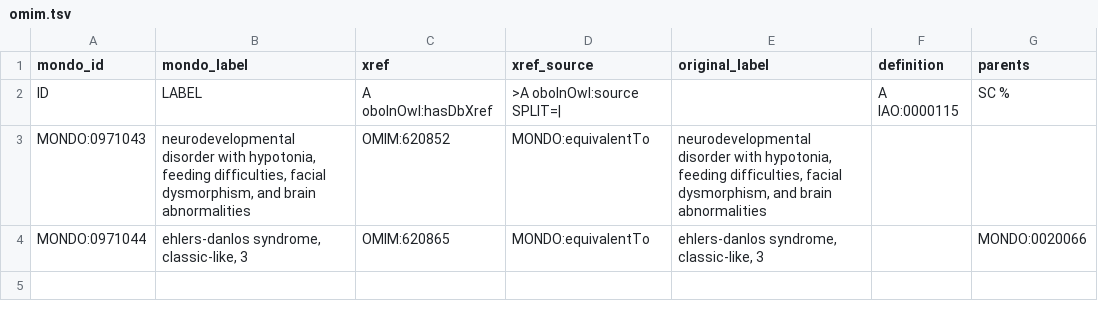
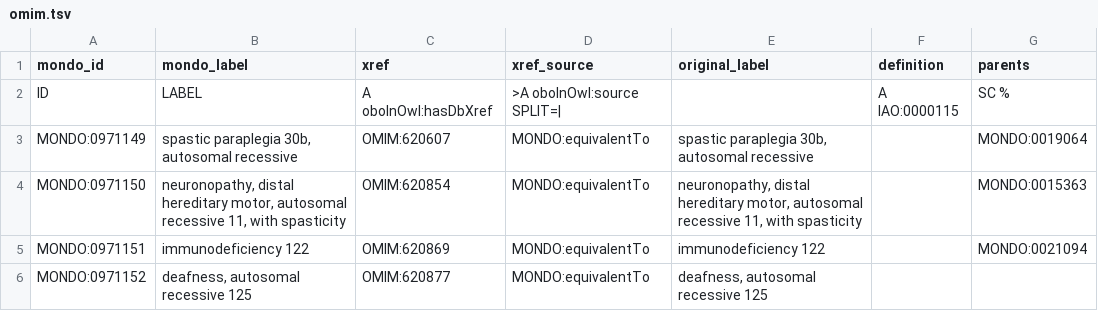
Before and after one commit to monarch-initiative/mondo-ingest, a TSV file: src/ontology/slurp/omim.tsv, drawn as a sheet.

Commit message:
Rebuild following alignment of OMIM and ORDO (#611)

```diff
--- a/src/ontology/slurp/omim.tsv
+++ b/src/ontology/slurp/omim.tsv
@@ -2,3 +2,5 @@ mondo_id	mondo_label	xref	xref_source	original_label	definition	parents
 ID	LABEL	A oboInOwl:hasDbXref	>A oboInOwl:source SPLIT=|		A IAO:0000115	SC %
-MONDO:0971043	neurodevelopmental disorder with hypotonia, feeding difficulties, facial dysmorphism, and brain abnormalities	OMIM:620852	MONDO:equivalentTo	neurodevelopmental disorder with hypotonia, feeding difficulties, facial dysmorphism, and brain abnormalities		
-MONDO:0971044	ehlers-danlos syndrome, classic-like, 3	OMIM:620865	MONDO:equivalentTo	ehlers-danlos syndrome, classic-like, 3		MONDO:0020066
+MONDO:0971149	spastic paraplegia 30b, autosomal recessive	OMIM:620607	MONDO:equivalentTo	spastic paraplegia 30b, autosomal recessive		MONDO:0019064
+MONDO:0971150	neuronopathy, distal hereditary motor, autosomal recessive 11, with spasticity	OMIM:620854	MONDO:equivalentTo	neuronopathy, distal hereditary motor, autosomal recessive 11, with spasticity		MONDO:0015363
+MONDO:0971151	immunodeficiency 122	OMIM:620869	MONDO:equivalentTo	immunodeficiency 122		MONDO:0021094
+MONDO:0971152	deafness, autosomal recessive 125	OMIM:620877	MONDO:equivalentTo	deafness, autosomal recessive 125		
```
Also changed, not shown: src/mappings/icd10cm.sssom.tsv, src/mappings/icd10who.sssom.tsv, 54 other files.
